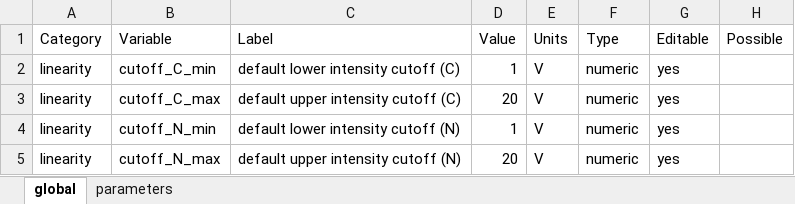
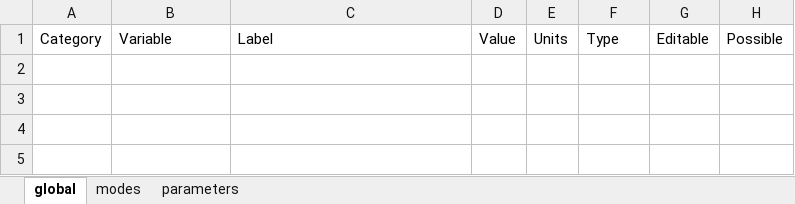
Before and after one commit to KopfLab/isorunCSIA, an Excel workbook: inst/gui/default_settings.xlsx, sheet global, drawn as a sheet; values as stored, in another font and other column widths than the file's, no borders; the diff names each change by its address in the sheet, - before the commit and + after, or states it on an @@ line.

Commit message:
update default settings

```diff
--- a/inst/gui/default_settings.xlsx (sheet global)
+++ b/inst/gui/default_settings.xlsx (sheet global)
+sheet tab: modes
-row 2: linearity | cutoff_C_min | default lower intensity cutoff (C) | 1 | V | numeric | yes
-row 3: linearity | cutoff_C_max | default upper intensity cutoff (C) | 20 | V | numeric | yes
-row 4: linearity | cutoff_N_min | default lower intensity cutoff (N) | 1 | V | numeric | yes
-row 5: linearity | cutoff_N_max | default upper intensity cutoff (N) | 20 | V | numeric | yes
```
Also changed, not shown: sheet parameters.
